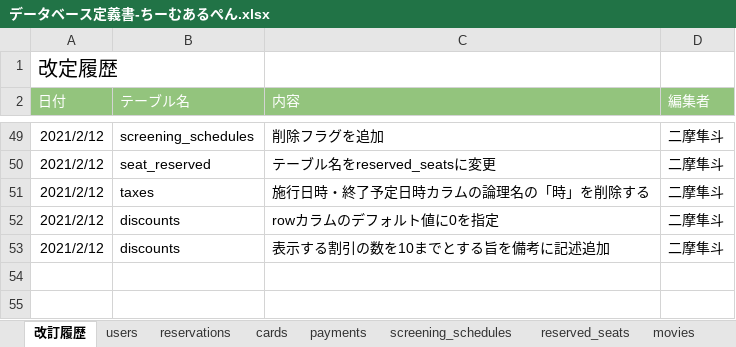
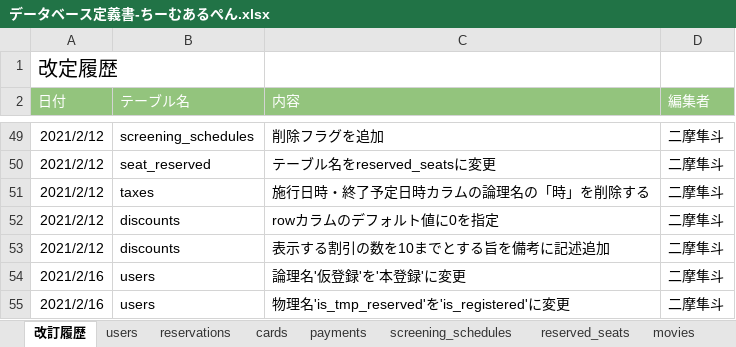
Before and after one commit to labotinc/codegym-team6, an Excel workbook: document/データベース定義書-ちーむあるぺん.xlsx, sheet 改訂履歴, drawn as a sheet; only a part is shown, gaps mark what is left out; values as stored, in another font and other column widths than the file's, no borders; charts and pictures not drawn; the diff names each change by its address in the sheet, - before the commit and + after, or states it on an @@ line.

Commit message:
データベース定義書を修正

```diff
--- a/document/データベース定義書-ちーむあるぺん.xlsx (sheet 改訂履歴)
+++ b/document/データベース定義書-ちーむあるぺん.xlsx (sheet 改訂履歴)
+row 54: 2021/2/16 | users | 論理名'仮登録'を'本登録'に変更 | 二摩隼斗
+row 55: 2021/2/16 | users | 物理名'is_tmp_reserved'を'is_registered'に変更 | 二摩隼斗
```
Also changed, not shown: sheet users, sheet reserved_seats.
